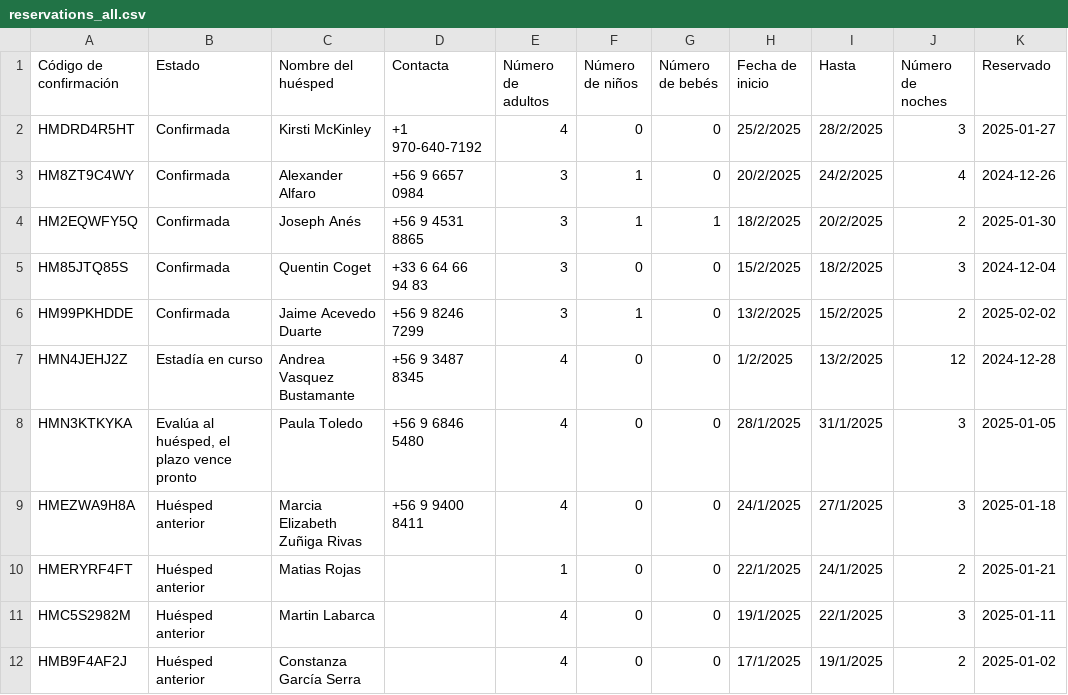
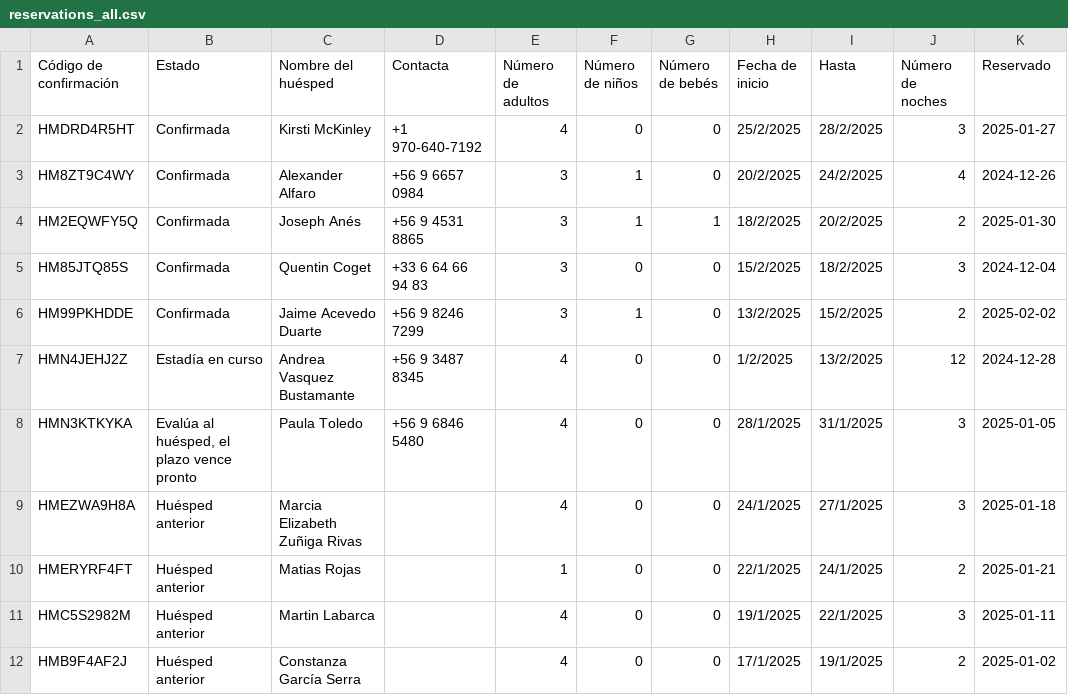
Before and after one commit to lllit/api_bot_bd, a CSV file: temp_calendar/reservations_all.csv, drawn as a sheet; only a part is shown; the diff names each change by its address in the sheet, - before the commit and + after, or states it on an @@ line.

Commit message:
Actualizar archivo de reservas y json

```diff
--- a/temp_calendar/reservations_all.csv
+++ b/temp_calendar/reservations_all.csv
-D9 (Contacta): +56 9 9400 8411
+D9 (Contacta): (empty)
```
Also changed, not shown: 1 other file.
